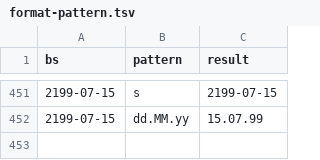
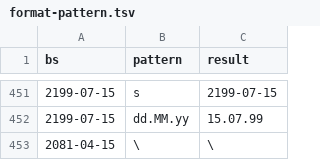
Before and after one commit to sanamhub/nepdate-typescript, a TSV file: shared/spec/vectors/csharp-golden/format-pattern.tsv, drawn as a sheet; only a part is shown, gaps mark what is left out.

Commit message:
chore(shared): sync data and spec to the hub
The hub added the canonical API inventory, the golden vectors for the new rows
and the decisions the ports follow, so a port's shared/ must match the hub
commit its VERSION names before any of it can be used.

The sync is a plain run of the hub's tools/shared_sync.py, so shared/ is again
byte for byte the hub's data/ and spec/ at the recorded commit.

```diff
--- a/shared/spec/vectors/csharp-golden/format-pattern.tsv
+++ b/shared/spec/vectors/csharp-golden/format-pattern.tsv
@@ -452 +452,2 @@ bs	pattern	result
 2199-07-15	dd.MM.yy	15.07.99
+2081-04-15	\	\
```
Also changed, not shown: 20 other files.
